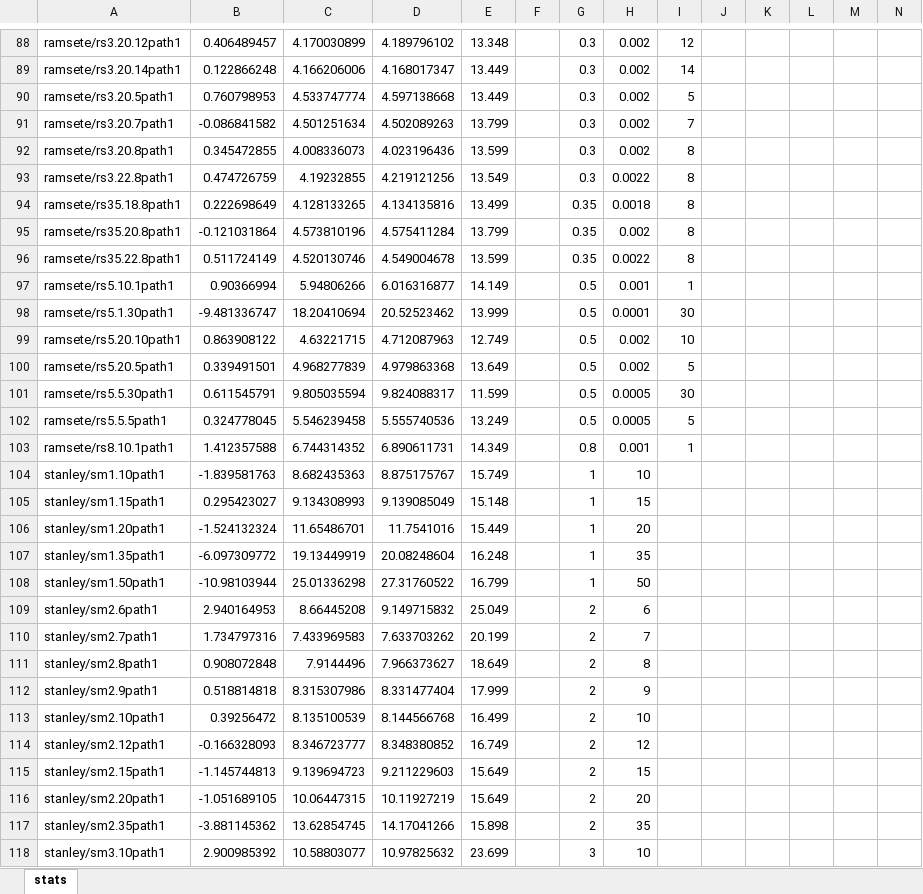
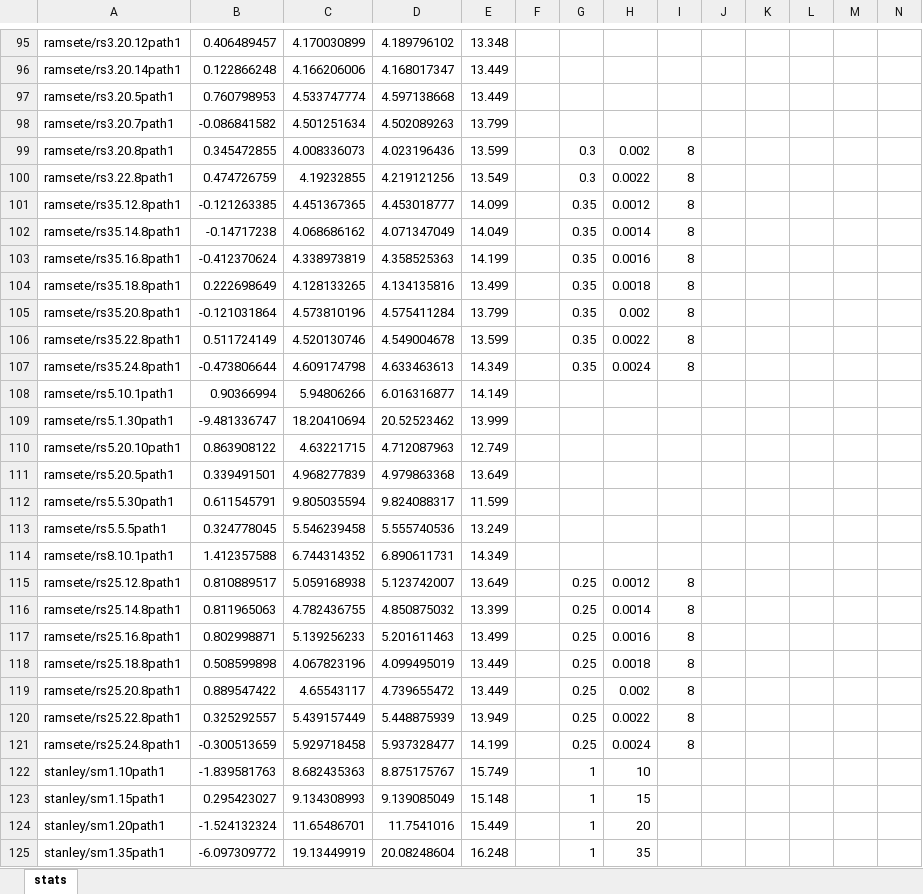
Before and after one commit to jm-spencer/pathtracking, an Excel workbook: scripts/analysis/stats.xlsx, sheet stats, drawn as a sheet; only a part is shown, gaps mark what is left out; the shorter side is filled out with more unchanged rows; values as stored, in another font and other column widths than the file's, no borders; charts and pictures not drawn; addresses are those after the commit; rows hold the shown columns only; the diff covers the shown part only; the diff names each change by its address in the sheet, - before the commit and + after, or states it on an @@ line.

```diff
--- a/scripts/analysis/stats.xlsx (sheet stats)
+++ b/scripts/analysis/stats.xlsx (sheet stats)
-G95:G98: 0.3
+G95:G98: (empty)
-H95:H98: 0.002
+H95:H98: (empty)
-I95: 12
+I95: (empty)
-I96: 14
+I96: (empty)
-I97: 5
+I97: (empty)
-I98: 7
+I98: (empty)
+row 101: ramsete/rs35.12.8path1 | -0.121263385 | 4.451367365 | 4.453018777 | 14.099 |  | 0.35 | 0.0012 | 8
+row 102: ramsete/rs35.14.8path1 | -0.14717238 | 4.068686162 | 4.071347049 | 14.049 |  | 0.35 | 0.0014 | 8
+row 103: ramsete/rs35.16.8path1 | -0.412370624 | 4.338973819 | 4.358525363 | 14.199 |  | 0.35 | 0.0016 | 8
+row 107: ramsete/rs35.24.8path1 | -0.473806644 | 4.609174798 | 4.633463613 | 14.349 |  | 0.35 | 0.0024 | 8
-G108:G113: 0.5
+G108:G113: (empty)
-H108: 0.001
+H108: (empty)
-I108: 1
+I108: (empty)
-H109: 0.0001
+H109: (empty)
-I109: 30
+I109: (empty)
-H110:H111: 0.002
+H110:H111: (empty)
-I110: 10
+I110: (empty)
-I111: 5
+I111: (empty)
-H112:H113: 0.0005
+H112:H113: (empty)
-I112: 30
+I112: (empty)
-I113: 5
+I113: (empty)
-G114: 0.8
+G114: (empty)
-H114: 0.001
+H114: (empty)
-I114: 1
+I114: (empty)
+row 115: ramsete/rs25.12.8path1 | 0.810889517 | 5.059168938 | 5.123742007 | 13.649 |  | 0.25 | 0.0012 | 8
+row 116: ramsete/rs25.14.8path1 | 0.811965063 | 4.782436755 | 4.850875032 | 13.399 |  | 0.25 | 0.0014 | 8
+row 117: ramsete/rs25.16.8path1 | 0.802998871 | 5.139256233 | 5.201611463 | 13.499 |  | 0.25 | 0.0016 | 8
@@ row 72 moved to row 118: ramsete/rs25.18.8path1 @@
+row 119: ramsete/rs25.20.8path1 | 0.889547422 | 4.65543117 | 4.739655472 | 13.449 |  | 0.25 | 0.002 | 8
+row 120: ramsete/rs25.22.8path1 | 0.325292557 | 5.439157449 | 5.448875939 | 13.949 |  | 0.25 | 0.0022 | 8
+row 121: ramsete/rs25.24.8path1 | -0.300513659 | 5.929718458 | 5.937328477 | 14.199 |  | 0.25 | 0.0024 | 8
```
Also changed, not shown: 8 added rows and 33 edited cells elsewhere in this sheet, charts or pictures, 6 other files.
